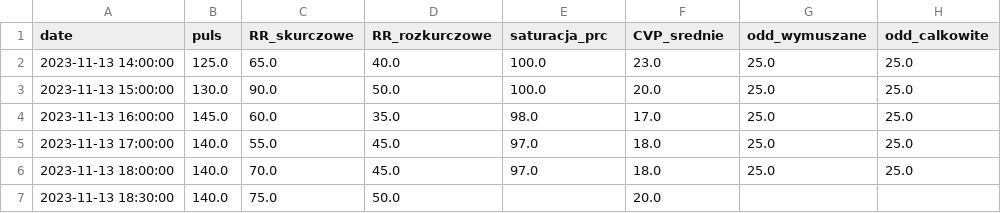
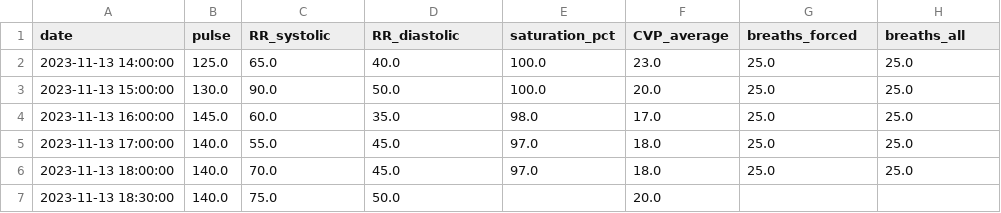
Before and after one commit to zuzka-szczelina/icu_pipeline, a CSV file: data/df.csv, drawn as a sheet; only a part is shown.

```diff
--- a/data/df.csv
+++ b/data/df.csv
@@ -1,2 +1,2 @@
-date,puls,RR_skurczowe,RR_rozkurczowe,saturacja_prc,CVP_srednie,odd_wymuszane,odd_calkowite
+date,pulse,RR_systolic,RR_diastolic,saturation_pct,CVP_average,breaths_forced,breaths_all
 2023-11-13 14:00:00,125.0,65.0,40.0,100.0,23.0,25.0,25.0
```
Also changed, not shown: data/df_linearly_interpolated.csv, data/df_stl_interpolated.csv, 16 other files.
